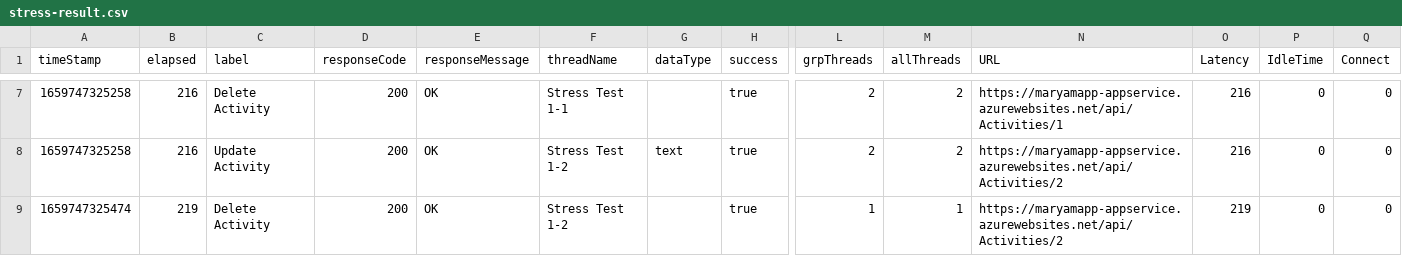
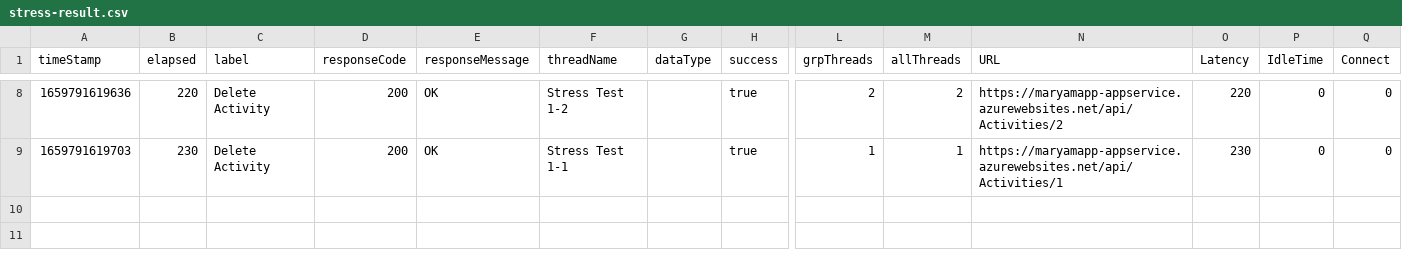
Before and after one commit to AnimogM/Ensuring-Quality-Release, a CSV file: automatedtesting/jmeter/stress-result.csv, drawn as a sheet; only a part is shown, gaps mark what is left out; removed rows and columns are numbered as before the commit, all else as after; rows hold the shown columns only; the diff covers the shown part only; the diff names each change by its address in the sheet, - before the commit and + after, or states it on an @@ line.

```diff
--- a/automatedtesting/jmeter/stress-result.csv
+++ b/automatedtesting/jmeter/stress-result.csv
-A8 (timeStamp): 1659747325258
+A8 (timeStamp): 1659791619636
-B8 (elapsed): 216
+B8 (elapsed): 220
-F8 (threadName): Stress Test 1-1
+F8 (threadName): Stress Test 1-2
-N8 (URL): https://maryamapp-appservice.azurewebsites.net/api/Activities/1
+N8 (URL): https://maryamapp-appservice.azurewebsites.net/api/Activities/2
-O8 (Latency): 216
+O8 (Latency): 220
-row 8: 1659747325258 | 216 | Update Activity | 200 | OK | Stress Test 1-2 | text | true | 2 | 2 | https://maryamapp-appservice.azurewebsites.net/api/Activities/2 | 216 | 0 | 0
-A9 (timeStamp): 1659747325474
+A9 (timeStamp): 1659791619703
-B9 (elapsed): 219
+B9 (elapsed): 230
-F9 (threadName): Stress Test 1-2
+F9 (threadName): Stress Test 1-1
-N9 (URL): https://maryamapp-appservice.azurewebsites.net/api/Activities/2
+N9 (URL): https://maryamapp-appservice.azurewebsites.net/api/Activities/1
-O9 (Latency): 219
+O9 (Latency): 230
```
Also changed, not shown: 1 added row and 27 edited cells elsewhere in this file, automatedtesting/jmeter/endurance-result.csv, 17 other files.
